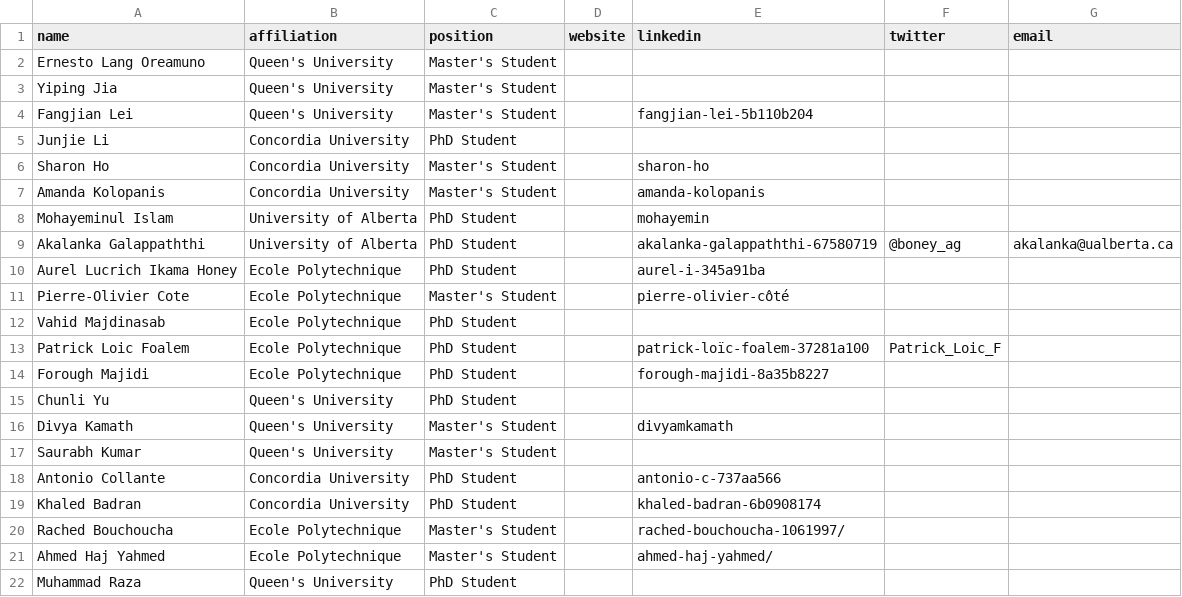
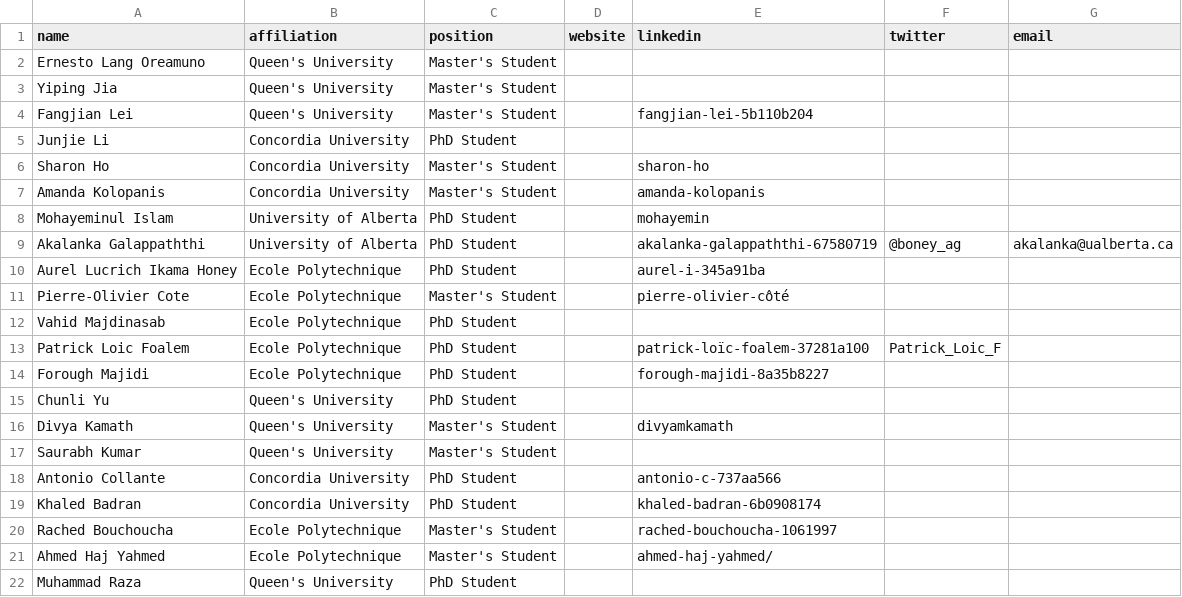
Before and after one commit to create-se4ai/website, a CSV file: team/students.csv, drawn as a sheet.

Commit message:
Update students.csv

```diff
--- a/team/students.csv
+++ b/team/students.csv
@@ -19,3 +19,3 @@ Antonio Collante,Concordia University,PhD Student,,antonio-c-737aa566,,
 Khaled Badran,Concordia University,PhD Student,,khaled-badran-6b0908174,,
-Rached Bouchoucha,Ecole Polytechnique,Master's Student,,rached-bouchoucha-1061997/,,
+Rached Bouchoucha,Ecole Polytechnique,Master's Student,,rached-bouchoucha-1061997,,
 Ahmed Haj Yahmed,Ecole Polytechnique,Master's Student,,ahmed-haj-yahmed/,,
```
